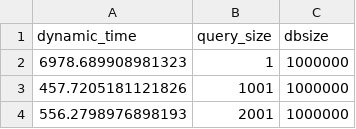
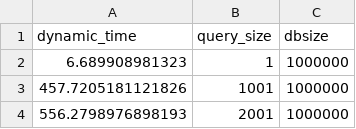
Before and after one commit to AAU-Dat/P6-good-description-for-graphs, a CSV file: results/LarsDynamicData2.csv, drawn as a sheet; only a part is shown.

```diff
--- a/results/LarsDynamicData2.csv
+++ b/results/LarsDynamicData2.csv
@@ -1,3 +1,3 @@
 dynamic_time,query_size,dbsize
-6978.689908981323,1,1000000
+6.689908981323,1,1000000
 457.7205181121826,1001,1000000
```
Also changed, not shown: results/LarsDynamicData10.csv, results/LarsDynamicData4.csv, 6 other files.
